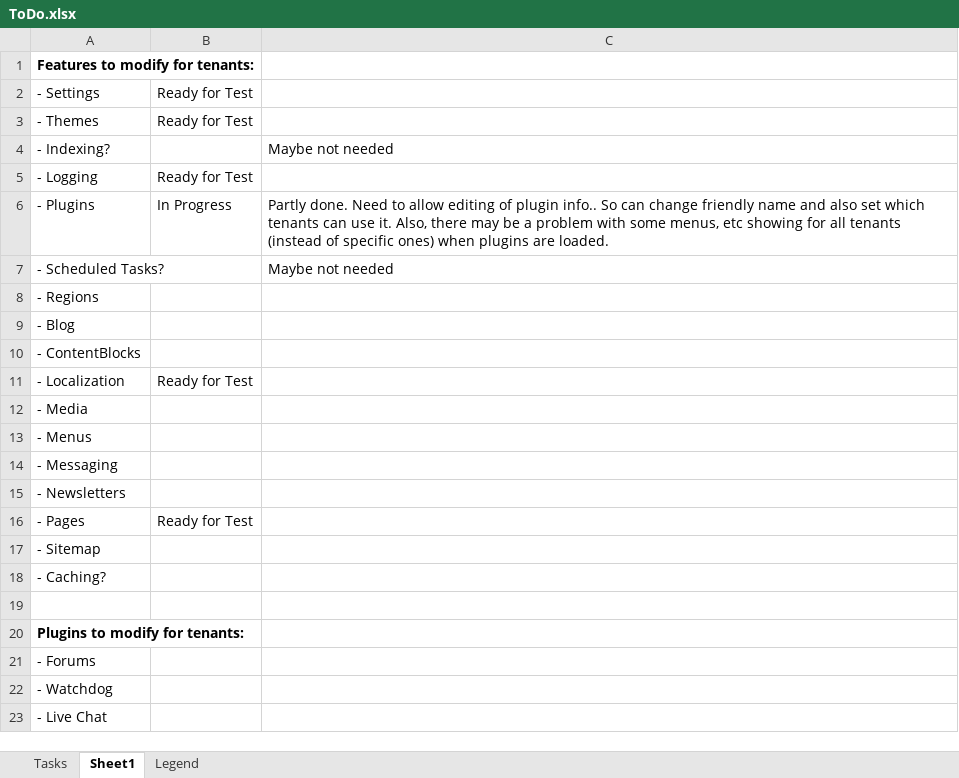
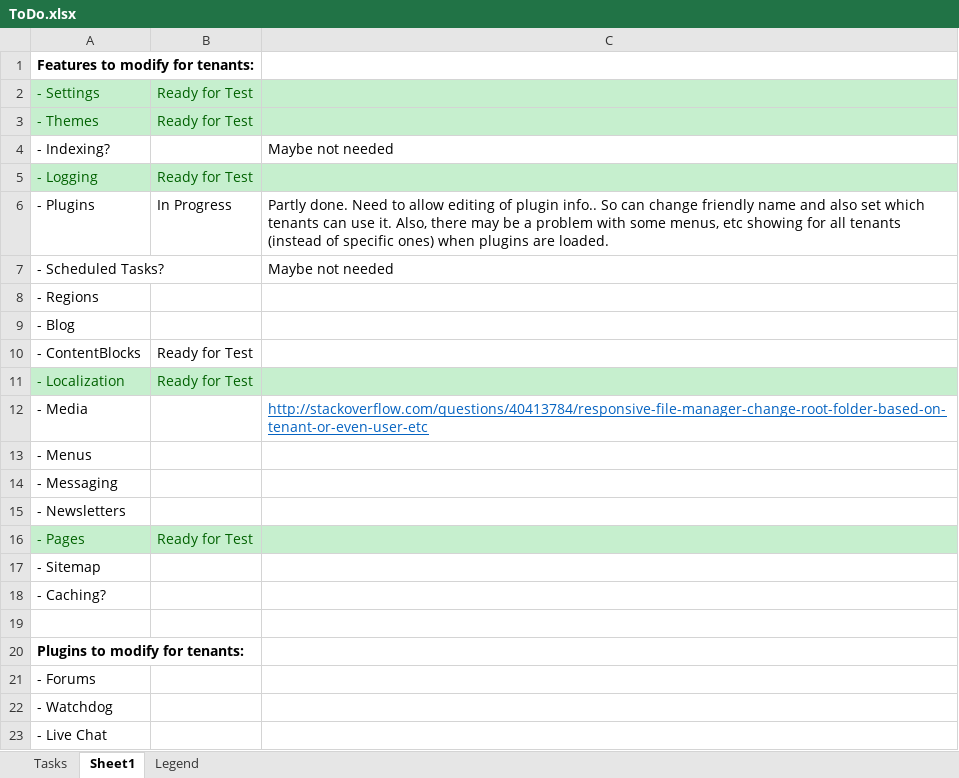
Before and after one commit to gordon-matt/KoreCMS, an Excel workbook: _SolutionItems/ToDo.xlsx, sheet Sheet1, drawn as a sheet; values as stored, in another font and other column widths than the file's, no borders; the diff names each change by its address in the sheet, - before the commit and + after, or states it on an @@ line.

```diff
--- a/_SolutionItems/ToDo.xlsx (sheet Sheet1)
+++ b/_SolutionItems/ToDo.xlsx (sheet Sheet1)
-A2:C3 fill: none
+A2:C3 fill: #C6EFCE
-A2:B3 text colour: black
+A2:B3 text colour: #006100
-A5:C5 fill: none
+A5:C5 fill: #C6EFCE
-A5:B5 text colour: black
+A5:B5 text colour: #006100
-B10: (empty)
+B10: Ready for Test
-A11:C11 fill: none
+A11:C11 fill: #C6EFCE
-A11:B11 text colour: black
+A11:B11 text colour: #006100
-C12: (empty)
+C12: http://stackoverflow.com/questions/40413784/responsive-file-manager-change-root-folder-based-on-tenant-or-even-user-etc
-A16:C16 fill: none
+A16:C16 fill: #C6EFCE
-A16:B16 text colour: black
+A16:B16 text colour: #006100
```
Also changed, not shown: 18 other files.
